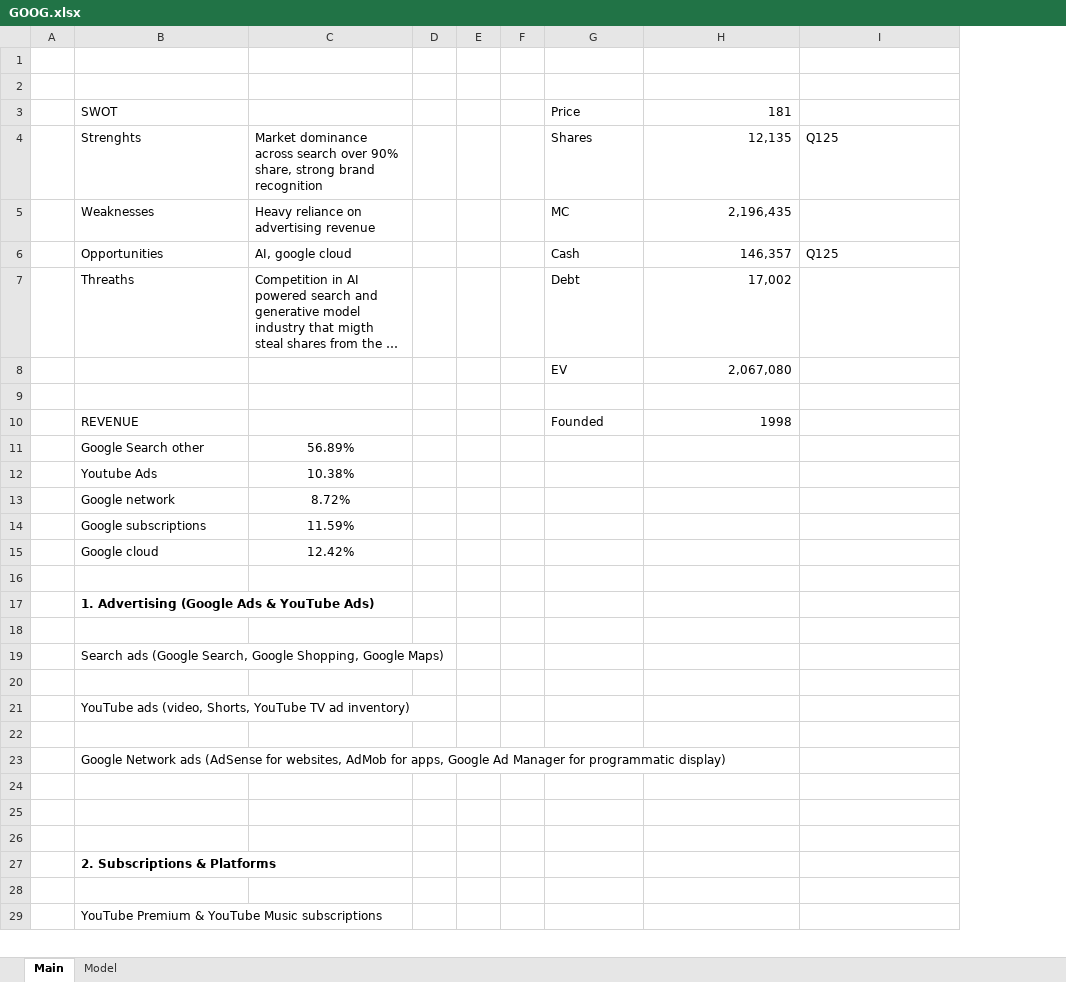
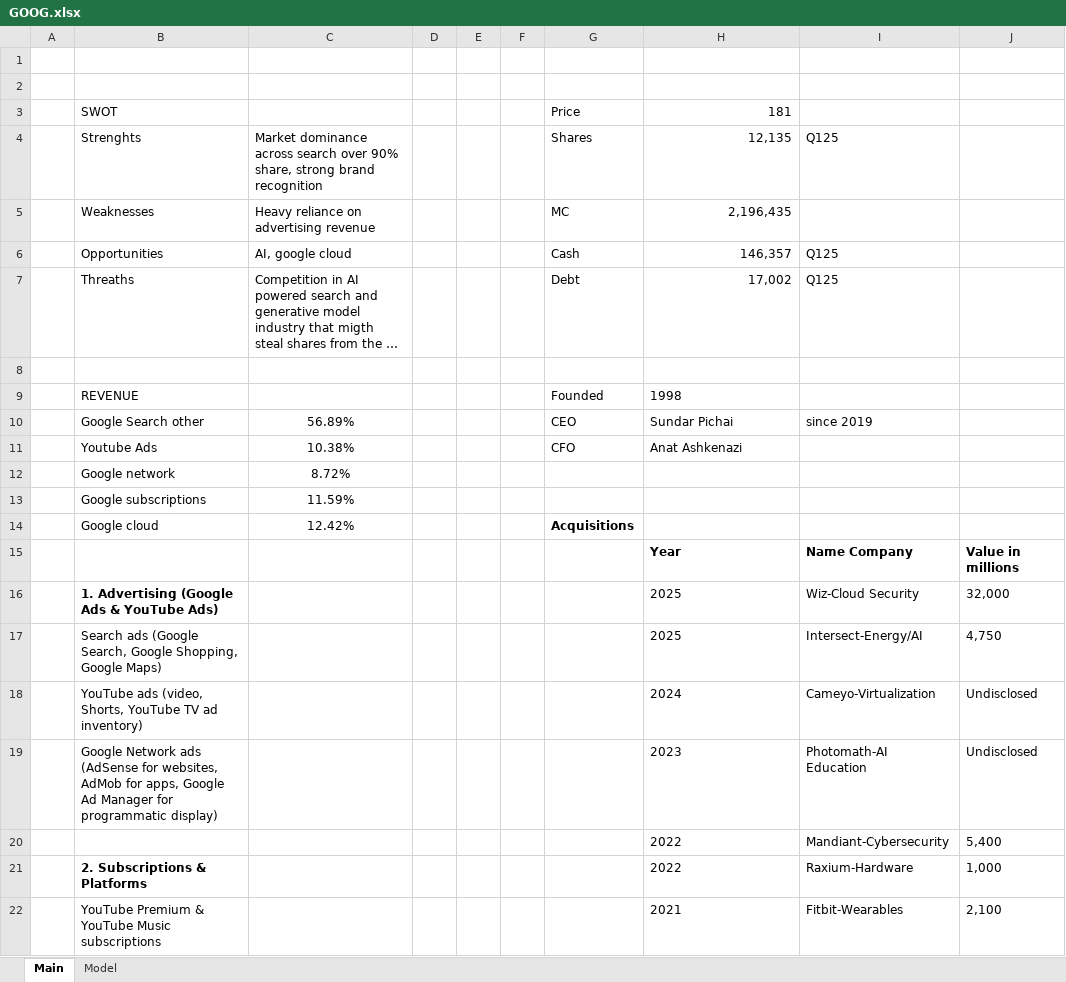
Before and after one commit to Silviuu01/Stocks, an Excel workbook: GOOG.xlsx, sheet Main, drawn as a sheet; only a part is shown; long unchanged cells end in …; values as stored, in another font and other column widths than the file's, no borders; charts and pictures not drawn; removed rows and columns are numbered as before the commit, all else as after; the diff covers the shown part only; the diff names each change by its address in the sheet, - before the commit and + after, or states it on an @@ line.

Commit message:
Add files via upload

```diff
--- a/GOOG.xlsx (sheet Main)
+++ b/GOOG.xlsx (sheet Main)
+column J, rows 15-22: Value in millions | 32,000 | 4,750 | Undisclosed | Undisclosed | 5,400 | 1,000 | 2,100
-I7: (empty)
+I7: Q125
-row 8:  |  |  |  |  |  | EV | 2,067,080
-H9 alignment: right
+H9 alignment: left
-row 11:  | Google Search other | 56.89%
-row 12:  | Youtube Ads | 10.38%
+row 10:  | Google Search other | 56.89% |  |  |  | CEO | Sundar Pichai | since 2019
+row 11:  | Youtube Ads | 10.38% |  |  |  | CFO | Anat Ashkenazi
-G14: (empty)
+G14: Acquisitions
-row 15: (empty)
+row 15:  |  |  |  |  |  |  | Year | Name Company | Value in millions
-row 17:  | 1. Advertising (Google Ads & YouTube Ads)
-row 16: (empty)
+row 16:  | 1. Advertising (Google Ads & YouTube Ads) |  |  |  |  |  | 2025 | Wiz-Cloud Security | 32,000
-row 19:  | Search ads (Google Search, Google Shopping, Google Maps)
-row 17: (empty)
+row 17:  | Search ads (Google Search, Google Shopping, Google Maps) |  |  |  |  |  | 2025 | Intersect-Energy/AI | 4,750
-row 21:  | YouTube ads (video, Shorts, YouTube TV ad inventory)
-row 18: (empty)
+row 18:  | YouTube ads (video, Shorts, YouTube TV ad inventory) |  |  |  |  |  | 2024 | Cameyo-Virtualization | Undisclosed
-row 23:  | Google Network ads (AdSense for websites, AdMob for apps, Google Ad Manager for programmatic display)
-row 19: (empty)
+row 19:  | Google Network ads (AdSense for websites, AdMob for apps, Google Ad Manager for programmatic display) |  |  |  |  |  | 2023 | Photomath-AI Education | Undisclosed
-row 20: (empty)
+row 20:  |  |  |  |  |  |  | 2022 | Mandiant-Cybersecurity | 5,400
-row 21: (empty)
+row 21:  | 2. Subscriptions & Platforms |  |  |  |  |  | 2022 | Raxium-Hardware | 1,000
-row 27:  | 2. Subscriptions & Platforms
-row 22: (empty)
+row 22:  | YouTube Premium & YouTube Music subscriptions |  |  |  |  |  | 2021 | Fitbit-Wearables | 2,100
-row 29:  | YouTube Premium & YouTube Music subscriptions
```
Also changed, not shown: 13 removed rows and 12 edited cells elsewhere in this sheet, sheet Model, charts or pictures.
